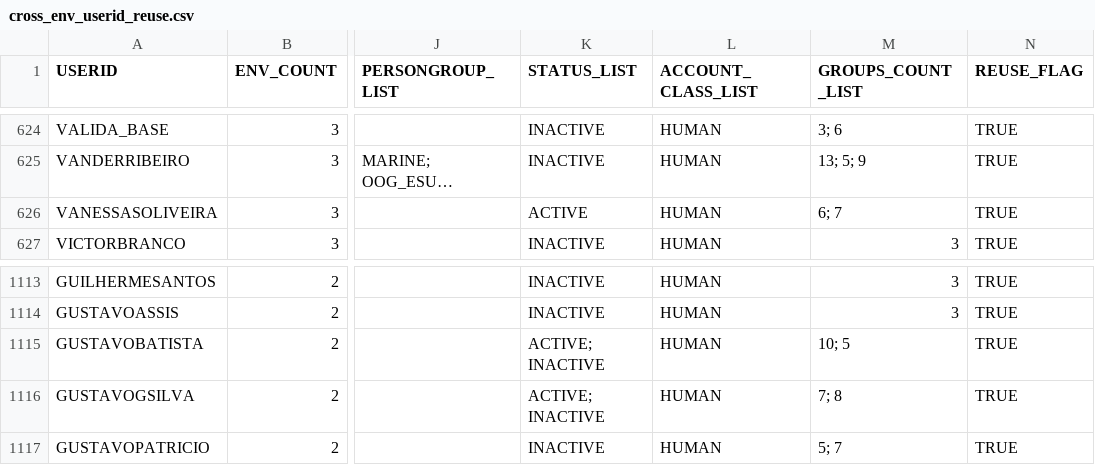
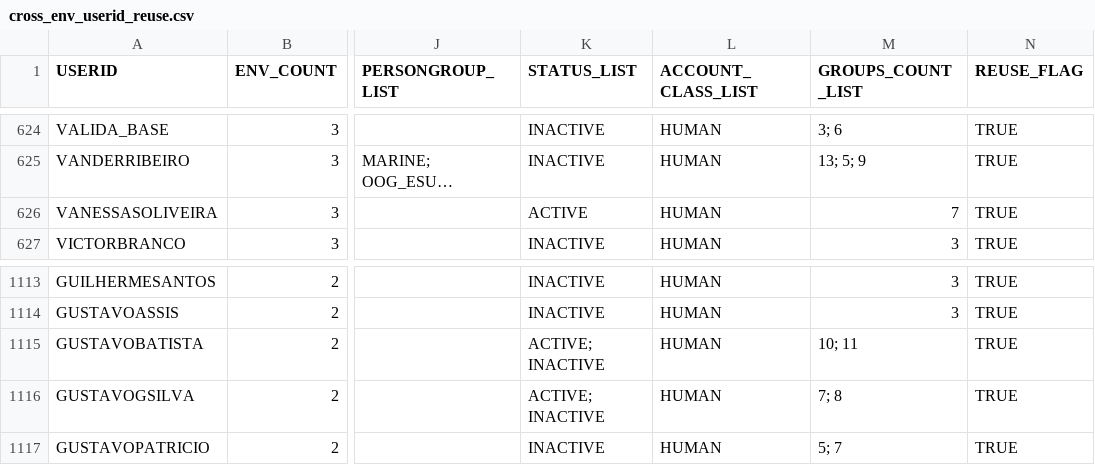
Before and after one commit to optiflowCoop/checkuser, a CSV file: output/consolidated/cross_env_userid_reuse.csv, drawn as a sheet; only a part is shown, gaps mark what is left out; long unchanged cells end in …; the diff names each change by its address in the sheet, - before the commit and + after, or states it on an @@ line.

```diff
--- a/output/consolidated/cross_env_userid_reuse.csv
+++ b/output/consolidated/cross_env_userid_reuse.csv
-M626 (GROUPS_COUNT_LIST): 6; 7
+M626 (GROUPS_COUNT_LIST): 7
-M1115 (GROUPS_COUNT_LIST): 10; 5
+M1115 (GROUPS_COUNT_LIST): 10; 11
```
Also changed, not shown: output/consolidated/consolidated_email.csv, output/consolidated/consolidated_maxuser.csv, 22 other files.
